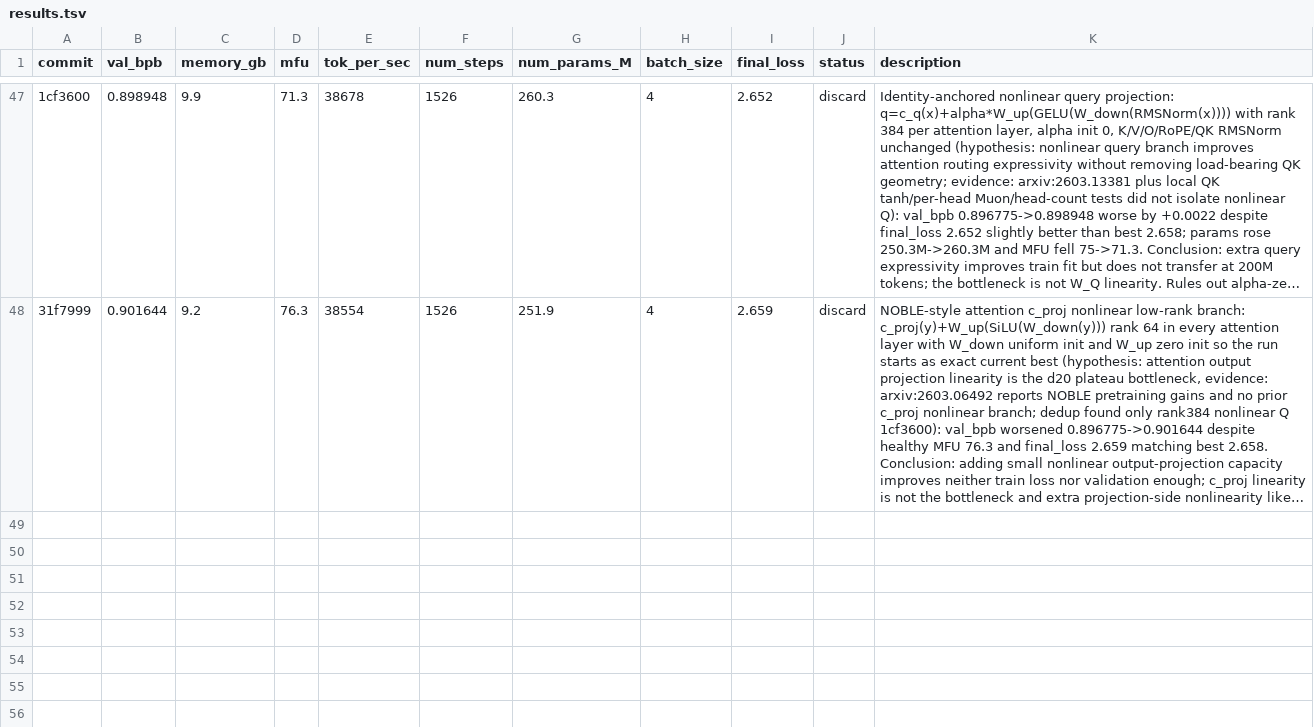
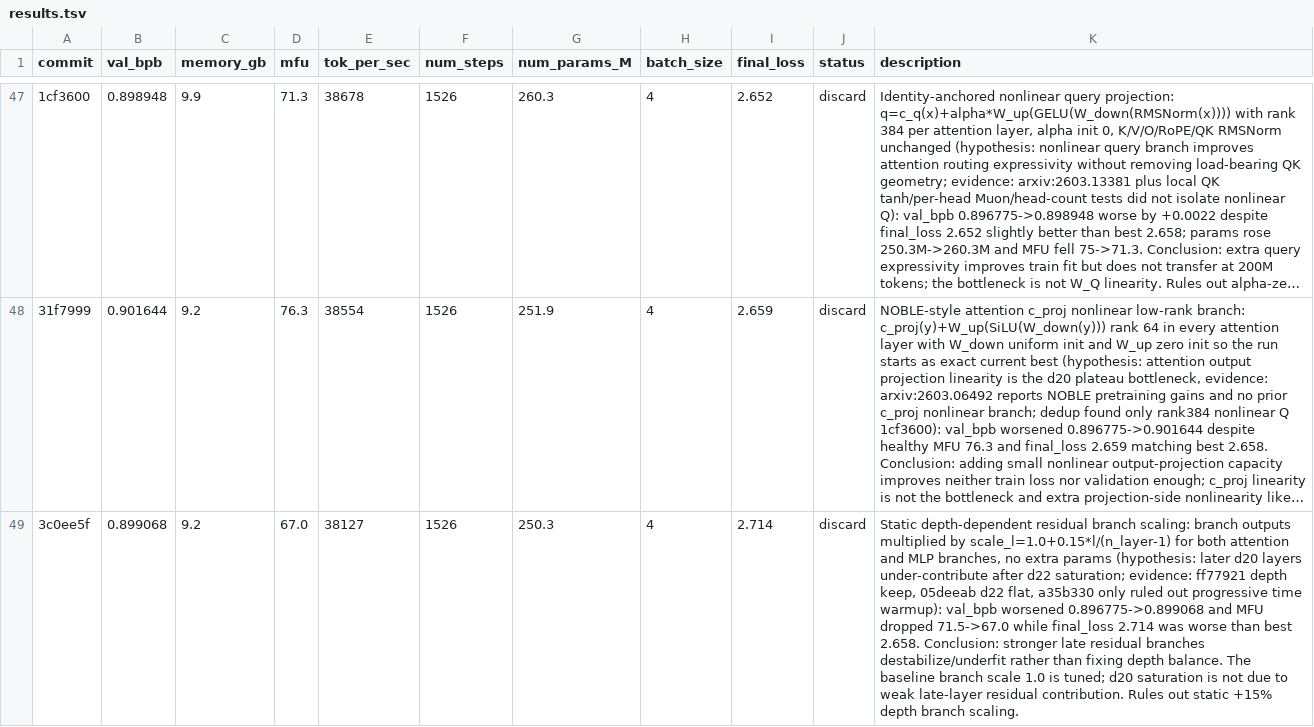
Before and after one commit to Djordje-Stojanovic/TrainRTX5070_200MTokens, a TSV file: results.tsv, drawn as a sheet; only a part is shown, gaps mark what is left out; long unchanged cells end in …; the diff names each change by its address in the sheet, - before the commit and + after, or states it on an @@ line.

Commit message:
results: discard static depth branch scaling
Bottleneck: d20 residual branch contribution balance. Hypothesis: static scale_l=1.0+0.15*l/(n_layer-1) would improve BPB because later layers might under-contribute after d22 saturation without progressive warmup. Evidence: ff77921 d20 keep, 05deeab d22 flat, a35b330 only ruled out time-dependent warmup. Outcome: val_bpb worsened 0.896775->0.899068, so discard. [idea:depth-branch-scale-04]

```diff
--- a/results.tsv
+++ b/results.tsv
+row 49: 3c0ee5f | 0.899068 | 9.2 | 67.0 | 38127 | 1526 | 250.3 | 4 | 2.714 | discard | Static depth-dependent residual branch scaling: branch outputs multiplied by scale_l=1.0+0.15*l/(n_layer-1) for both attention and MLP branches, no extra params (hypothesis: later d20 layers under-contribute after d22 saturation; evidence: ff77921 depth keep, 05deeab d22 flat, a35b330 only ruled out progressive time warmup): val_bpb worsened 0.896775->0.899068 and MFU dropped 71.5->67.0 while final_loss 2.714 was worse than best 2.658. Conclusion: stronger late residual branches destabilize/underfit rather than fixing depth balance. The baseline branch scale 1.0 is tuned; d20 saturation is not due to weak late-layer residual contribution. Rules out static +15% depth branch scaling.
```
